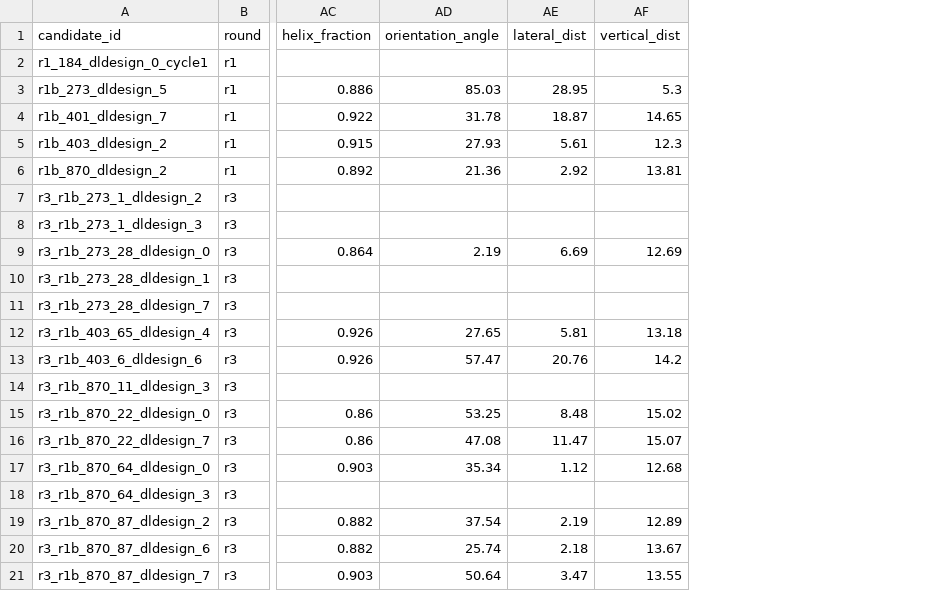
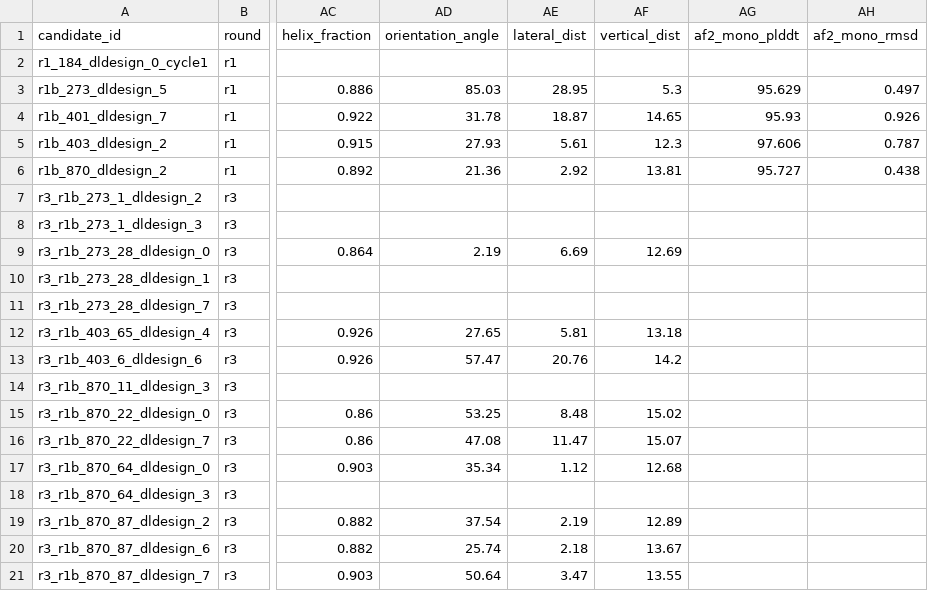
Before and after one commit to ElainW/agent_pmhc_kras_binder_2, a CSV file: designs/candidates.csv, drawn as a sheet; only a part is shown, gaps mark what is left out; the diff names each change by its address in the sheet, - before the commit and + after, or states it on an @@ line.

```diff
--- a/designs/candidates.csv
+++ b/designs/candidates.csv
+column AG (af2_mono_plddt), rows 3-6: 95.629 | 95.93 | 97.606 | 95.727
+column AH (af2_mono_rmsd), rows 3-6: 0.497 | 0.926 | 0.787 | 0.438
```
